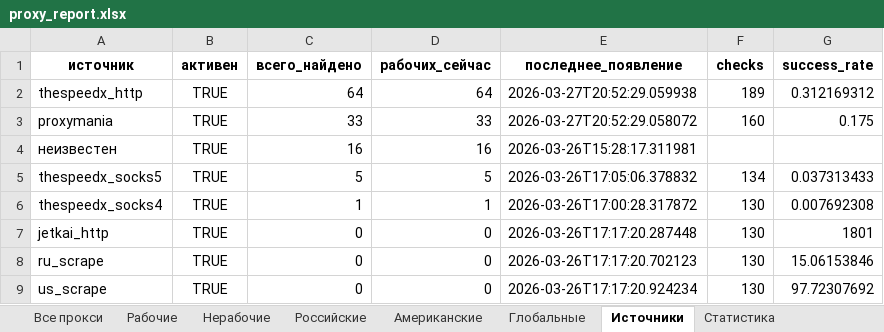
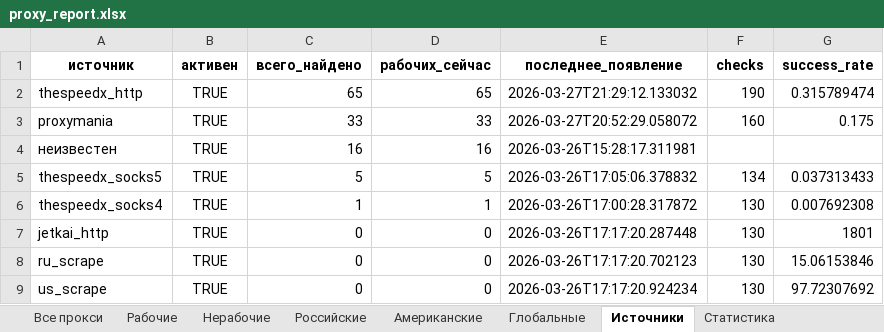
Before and after one commit to Ganjo1st/Proctor, an Excel workbook: reports/proxy_report.xlsx, sheet Источники, drawn as a sheet; values as stored, in another font and other column widths than the file's, no borders; the diff names each change by its address in the sheet, - before the commit and + after, or states it on an @@ line.

```diff
--- a/reports/proxy_report.xlsx (sheet Источники)
+++ b/reports/proxy_report.xlsx (sheet Источники)
-C2 (всего_найдено): 64
+C2 (всего_найдено): 65
-D2 (рабочих_сейчас): 64
+D2 (рабочих_сейчас): 65
-E2 (последнее_появление): 2026-03-27T20:52:29.059938
+E2 (последнее_появление): 2026-03-27T21:29:12.133032
-F2 (checks): 189
+F2 (checks): 190
-G2 (success_rate): 0.312169312
+G2 (success_rate): 0.315789474
```
Also changed, not shown: sheet Все прокси, sheet Рабочие, sheet Статистика.
